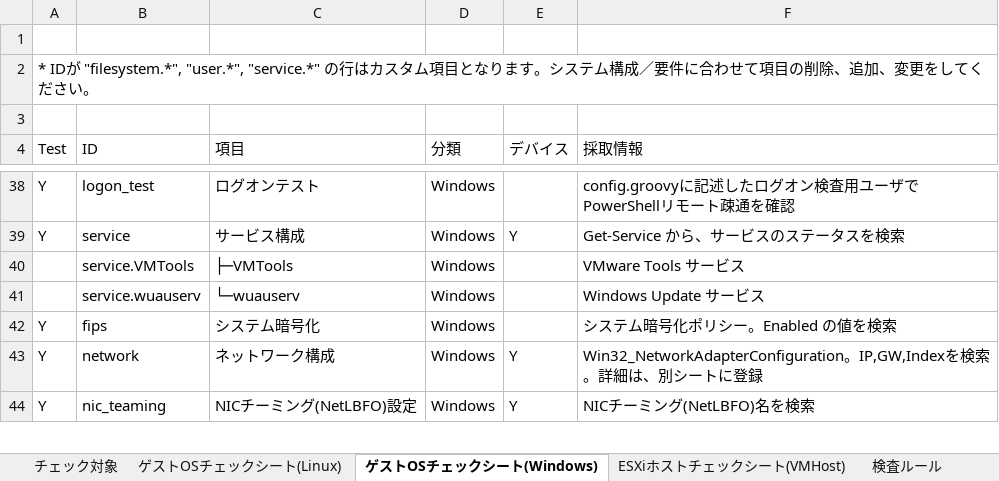
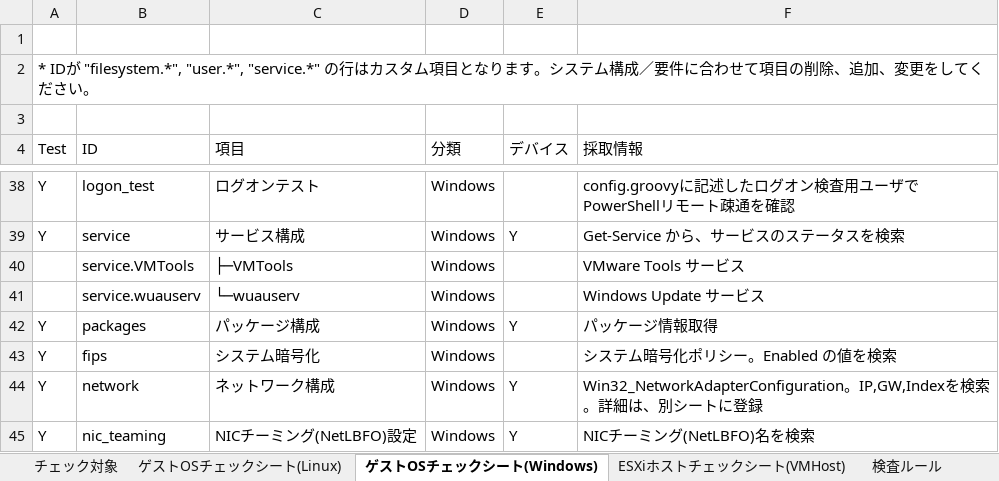
Before and after one commit to frsw3nr/gradle-server-acceptance, an Excel workbook: src/main/resources/root/jp/サーバーチェックシート.xlsx, sheet ゲストOSチェックシート(Windows), drawn as a sheet; only a part is shown, gaps mark what is left out; values as stored, in another font and other column widths than the file's, no borders; the diff names each change by its address in the sheet, - before the commit and + after, or states it on an @@ line.

```diff
--- a/src/main/resources/root/jp/サーバーチェックシート.xlsx (sheet ゲストOSチェックシート(Windows))
+++ b/src/main/resources/root/jp/サーバーチェックシート.xlsx (sheet ゲストOSチェックシート(Windows))
+row 42: Y | packages | パッケージ構成 | Windows | Y | パッケージ情報取得
```
Also changed, not shown: sheet チェック対象, sheet ゲストOSチェックシート(Linux), sheet 検査ルール, formulas that keep their value, check_sheet.xlsx, src/main/resources/root/en/check_sheet.xlsx, 12 other files.
